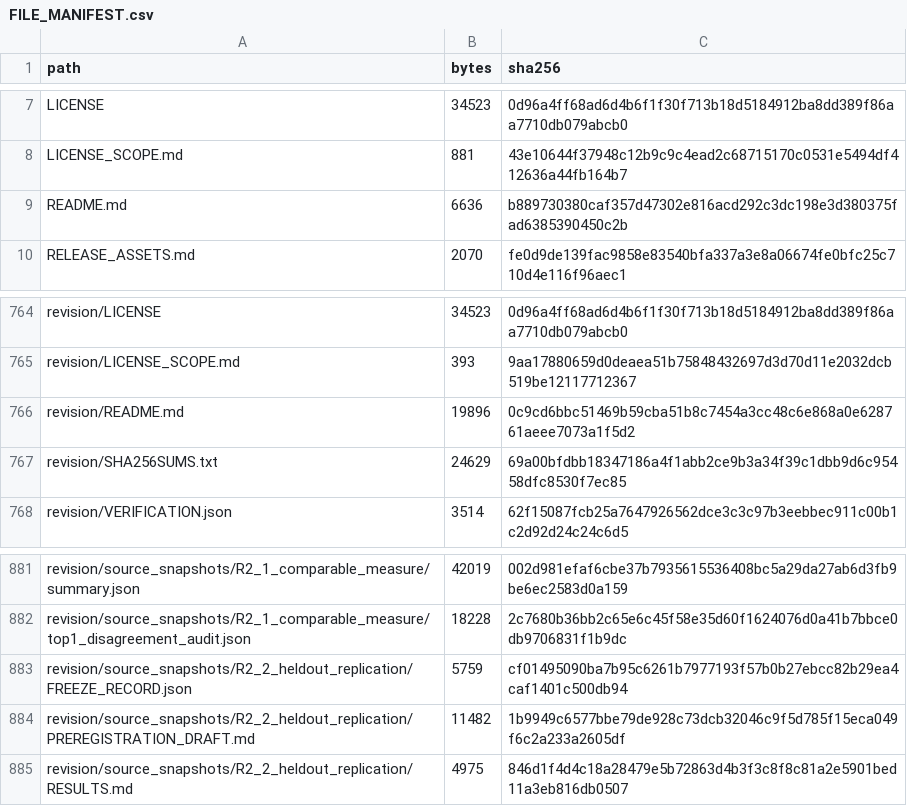
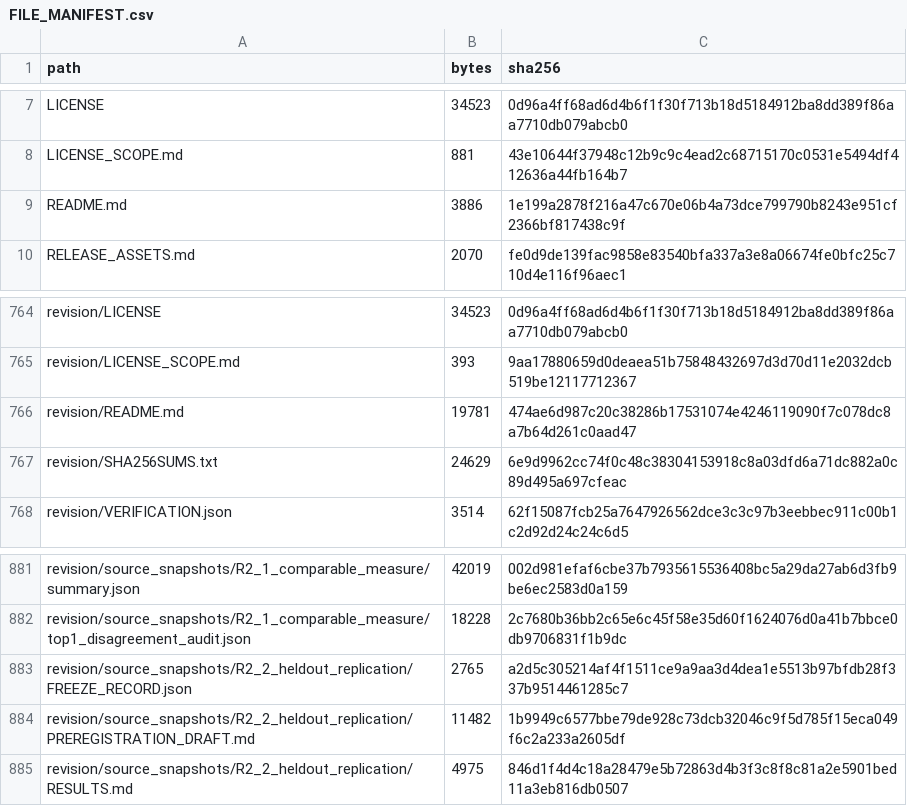
Before and after one commit to liuyede447/O2O_identity_audit, a CSV file: FILE_MANIFEST.csv, drawn as a sheet; only a part is shown, gaps mark what is left out.

Commit message:
Document dataset access and prepare public reproducibility release

```diff
--- a/FILE_MANIFEST.csv
+++ b/FILE_MANIFEST.csv
@@ -8,3 +8,3 @@ LICENSE,34523,0d96a4ff68ad6d4b6f1f30f713b18d5184912ba8dd389f86aa7710db079abcb0
 LICENSE_SCOPE.md,881,43e10644f37948c12b9c9c4ead2c68715170c0531e5494df412636a44fb164b7
-README.md,6636,b889730380caf357d47302e816acd292c3dc198e3d380375fad6385390450c2b
+README.md,3886,1e199a2878f216a47c670e06b4a73dce799790b8243e951cf2366bf817438c9f
 RELEASE_ASSETS.md,2070,fe0d9de139fac9858e83540bfa337a3e8a06674fe0bfc25c710d4e116f96aec1
@@ -765,4 +765,4 @@ revision/LICENSE,34523,0d96a4ff68ad6d4b6f1f30f713b18d5184912ba8dd389f86aa7710db0
 revision/LICENSE_SCOPE.md,393,9aa17880659d0deaea51b75848432697d3d70d11e2032dcb519be12117712367
-revision/README.md,19896,0c9cd6bbc51469b59cba51b8c7454a3cc48c6e868a0e628761aeee7073a1f5d2
-revision/SHA256SUMS.txt,24629,69a00bfdbb18347186a4f1abb2ce9b3a34f39c1dbb9d6c95458dfc8530f7ec85
+revision/README.md,19781,474ae6d987c20c38286b17531074e4246119090f7c078dc8a7b64d261c0aad47
+revision/SHA256SUMS.txt,24629,6e9d9962cc74f0c48c38304153918c8a03dfd6a71dc882a0c89d495a697cfeac
 revision/VERIFICATION.json,3514,62f15087fcb25a7647926562dce3c3c97b3eebbec911c00b1c2d92d24c24c6d5
@@ -882,3 +882,3 @@ revision/source_snapshots/R2_1_comparable_measure/summary.json,42019,002d981efaf
 revision/source_snapshots/R2_1_comparable_measure/top1_disagreement_audit.json,18228,2c7680b36bb2c65e6c45f58e35d60f1624076d0a41b7bbce0db9706831f1b9dc
-revision/source_snapshots/R2_2_heldout_replication/FREEZE_RECORD.json,5759,cf01495090ba7b95c6261b7977193f57b0b27ebcc82b29ea4caf1401c500db94
+revision/source_snapshots/R2_2_heldout_replication/FREEZE_RECORD.json,2765,a2d5c305214af4f1511ce9a9aa3d4dea1e5513b97bfdb28f337b9514461285c7
 revision/source_snapshots/R2_2_heldout_replication/PREREGISTRATION_DRAFT.md,11482,1b9949c6577bbe79de928c73dcb32046c9f5d785f15eca049f6c2a233a2605df
```
Also changed, not shown: 6 other files.
